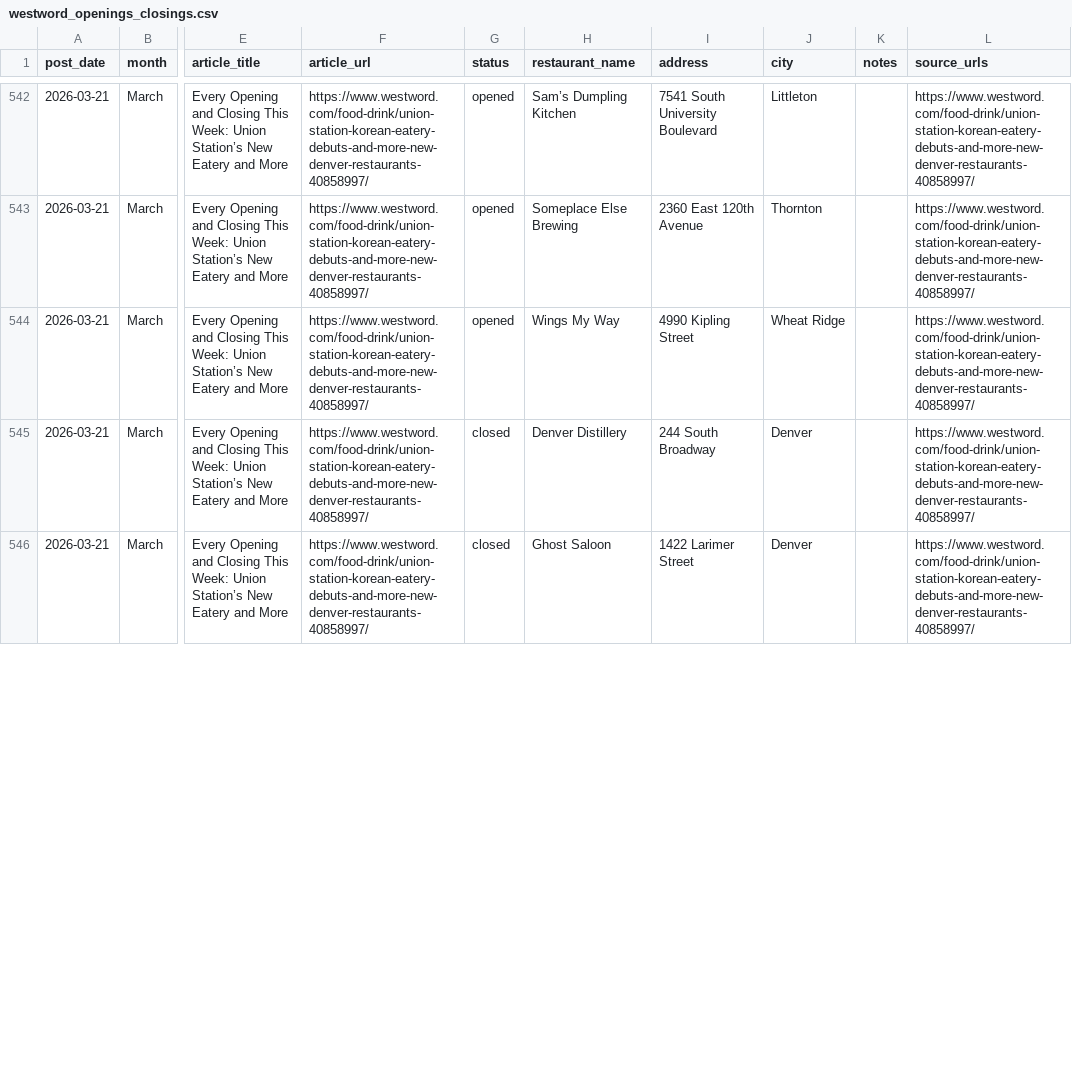
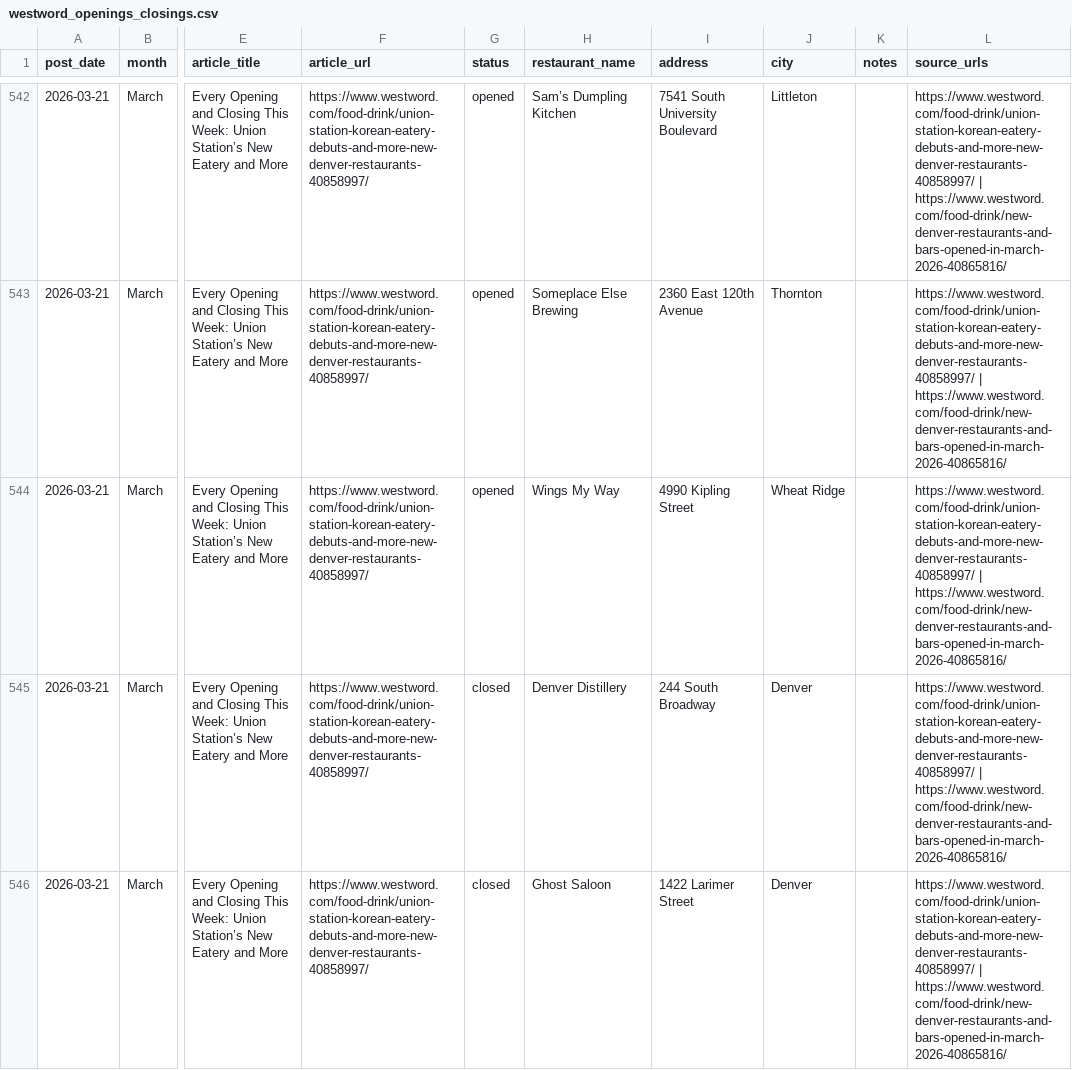
Before and after one commit to tcadieux/DenverRestaurant, a CSV file: westword_openings_closings.csv, drawn as a sheet; only a part is shown, gaps mark what is left out; the diff covers the shown part only; the diff names each change by its address in the sheet, - before the commit and + after, or states it on an @@ line.

```diff
--- a/westword_openings_closings.csv
+++ b/westword_openings_closings.csv
-L542:L546 (source_urls): https://www.westword.com/food-drink/union-station-korean-eatery-debuts-and-more-new-denver-restaurants-40858997/
+L542:L546 (source_urls): https://www.westword.com/food-drink/union-station-korean-eatery-debuts-and-more-new-denver-restaurants-40858997/ | https://www.westword.com/food-drink/new-denver-restaurants-and-bars-opened-in-march-2026-40865816/
```
Also changed, not shown: 6 added rows and 31 edited cells elsewhere in this file, westword_enriched.csv, westword_geocode_errors.csv, 4 other files.
